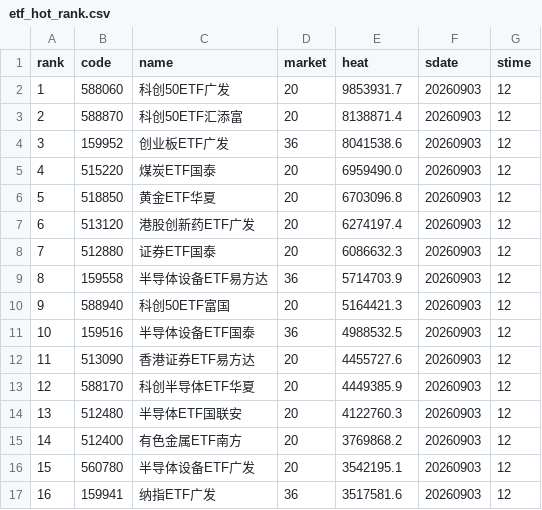
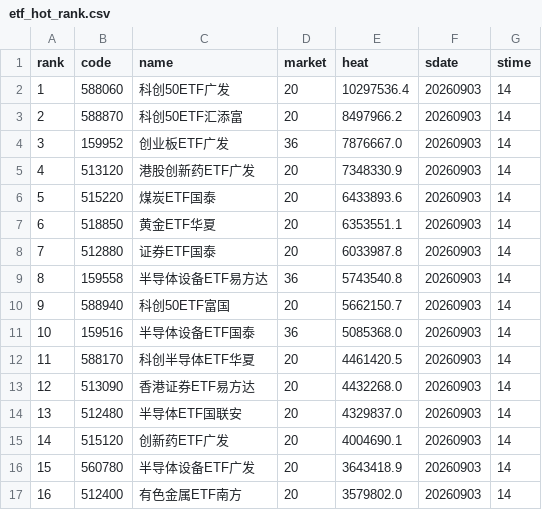
Before and after one commit to zihengniu9/etf-rotation-desk, a CSV file: outputs/etf_hot_rank.csv, drawn as a sheet; only a part is shown; the diff covers the shown part only.

```diff
--- a/outputs/etf_hot_rank.csv
+++ b/outputs/etf_hot_rank.csv
@@ -1,17 +1,17 @@
 rank,code,name,market,heat,sdate,stime
-1,588060,科创50ETF广发,20,9853931.7,20260903,12
-2,588870,科创50ETF汇添富,20,8138871.4,20260903,12
-3,159952,创业板ETF广发,36,8041538.6,20260903,12
-4,515220,煤炭ETF国泰,20,6959490.0,20260903,12
-5,518850,黄金ETF华夏,20,6703096.8,20260903,12
-6,513120,港股创新药ETF广发,20,6274197.4,20260903,12
-7,512880,证券ETF国泰,20,6086632.3,20260903,12
-8,159558,半导体设备ETF易方达,36,5714703.9,20260903,12
-9,588940,科创50ETF富国,20,5164421.3,20260903,12
-10,159516,半导体设备ETF国泰,36,4988532.5,20260903,12
-11,513090,香港证券ETF易方达,20,4455727.6,20260903,12
-12,588170,科创半导体ETF华夏,20,4449385.9,20260903,12
-13,512480,半导体ETF国联安,20,4122760.3,20260903,12
-14,512400,有色金属ETF南方,20,3769868.2,20260903,12
-15,560780,半导体设备ETF广发,20,3542195.1,20260903,12
-16,159941,纳指ETF广发,36,3517581.6,20260903,12
+1,588060,科创50ETF广发,20,10297536.4,20260903,14
+2,588870,科创50ETF汇添富,20,8497966.2,20260903,14
+3,159952,创业板ETF广发,36,7876667.0,20260903,14
+4,513120,港股创新药ETF广发,20,7348330.9,20260903,14
+5,515220,煤炭ETF国泰,20,6433893.6,20260903,14
+6,518850,黄金ETF华夏,20,6353551.1,20260903,14
+7,512880,证券ETF国泰,20,6033987.8,20260903,14
+8,159558,半导体设备ETF易方达,36,5743540.8,20260903,14
+9,588940,科创50ETF富国,20,5662150.7,20260903,14
+10,159516,半导体设备ETF国泰,36,5085368.0,20260903,14
+11,588170,科创半导体ETF华夏,20,4461420.5,20260903,14
+12,513090,香港证券ETF易方达,20,4432268.0,20260903,14
+13,512480,半导体ETF国联安,20,4329837.0,20260903,14
+14,515120,创新药ETF广发,20,4004690.1,20260903,14
+15,560780,半导体设备ETF广发,20,3643418.9,20260903,14
+16,512400,有色金属ETF南方,20,3579802.0,20260903,14
```
Also changed, not shown: 55 edited cells elsewhere in this file, outputs/dividend_factor_candidates.csv, outputs/etf_backtest_positions.csv, 34 other files.
